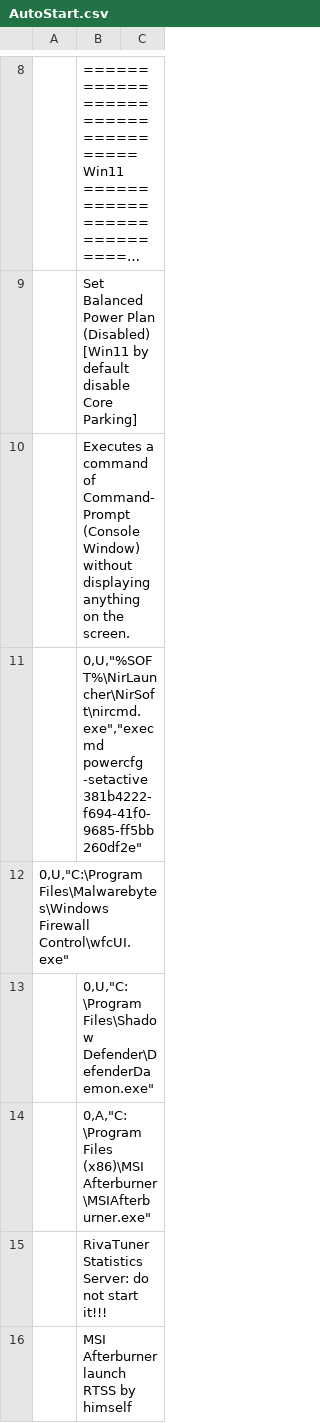
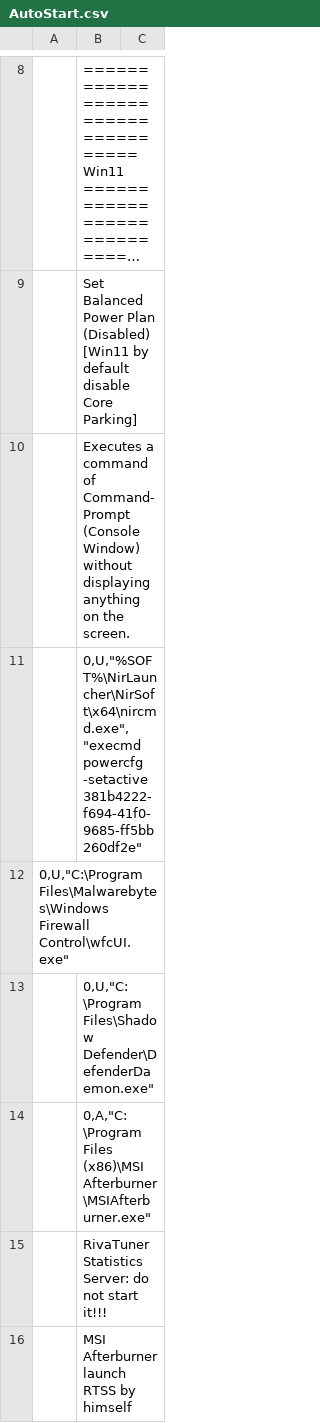
Before and after one commit to kyklish/AutoHotkeyScripts, a CSV file: AutoStart.csv, drawn as a sheet; only a part is shown, gaps mark what is left out; long unchanged cells end in ….

Commit message:
AutoStart.csv - use NirCmd x64

```diff
--- a/AutoStart.csv
+++ b/AutoStart.csv
@@ -12,3 +12,3 @@
     ;Executes a command of Command-Prompt (Console Window) without displaying anything on the screen.
- ;0,U,"%SOFT%\NirLauncher\NirSoft\nircmd.exe","execmd powercfg -setactive 381b4222-f694-41f0-9685-ff5bb260df2e"
+ ;0,U,"%SOFT%\NirLauncher\NirSoft\x64\nircmd.exe","execmd powercfg -setactive 381b4222-f694-41f0-9685-ff5bb260df2e"
   0,U,"C:\Program Files\Malwarebytes\Windows Firewall Control\wfcUI.exe"
```
